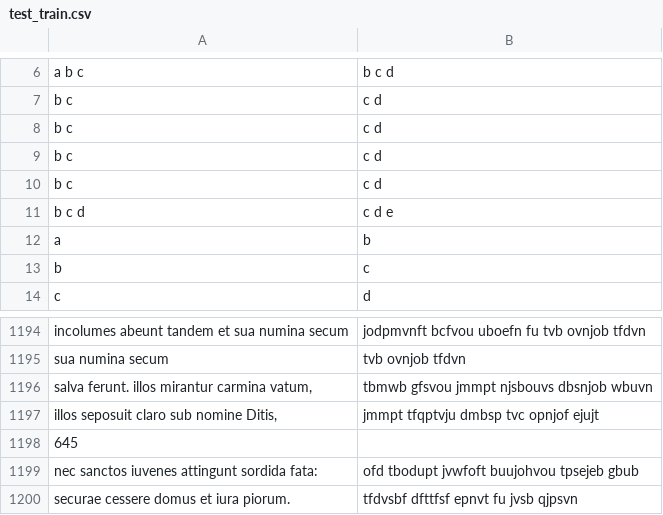
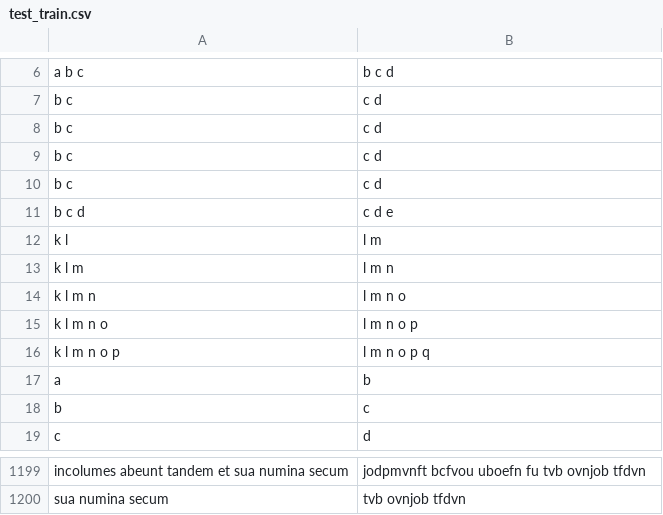
Before and after one commit to interscript/transliteration-learner-from-graphs, a CSV file: learn-graph/data/test_train.csv, drawn as a sheet; only a part is shown, gaps mark what is left out; removed rows and columns are numbered as before the commit, all else as after; the diff names each change by its address in the sheet, - before the commit and + after, or states it on an @@ line.

```diff
--- a/learn-graph/data/test_train.csv
+++ b/learn-graph/data/test_train.csv
+row 12: k l | l m
+row 13: k l m | l m n
+row 14: k l m n | l m n o
+row 15: k l m n o | l m n o p
+row 16: k l m n o p | l m n o p q
-row 1196: salva ferunt. illos mirantur carmina vatum, | tbmwb gfsvou jmmpt njsbouvs dbsnjob wbuvn
-row 1197: illos seposuit claro sub nomine Ditis, | jmmpt tfqptvju dmbsp tvc opnjof ejujt
-row 1198: 645
-row 1199: nec sanctos iuvenes attingunt sordida fata: | ofd tbodupt jvwfoft buujohvou tpsejeb gbub
-row 1200: securae cessere domus et iura piorum. | tfdvsbf dfttfsf epnvt fu jvsb qjpsvn
```
Also changed, not shown: 4 other files.
